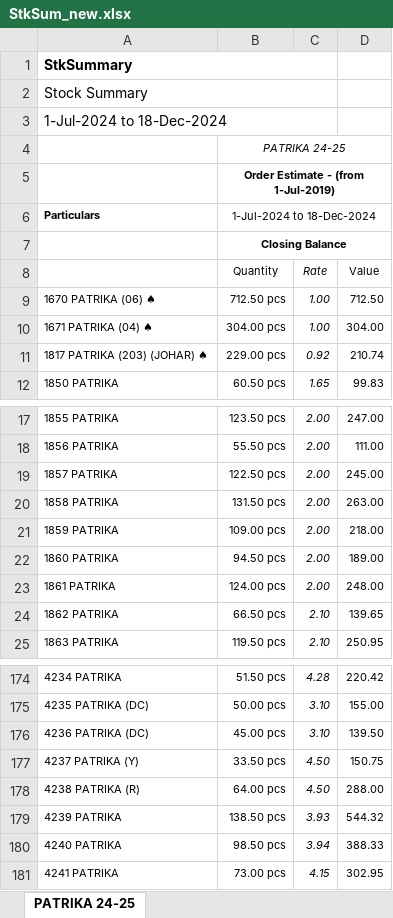
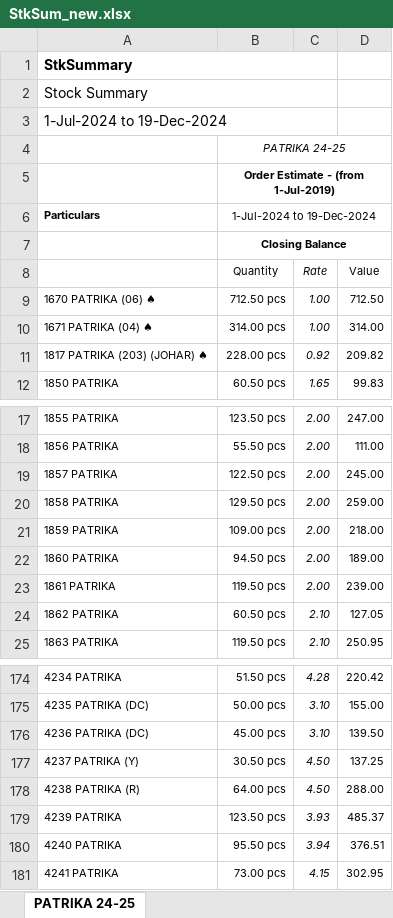
Before and after one commit to jyoti-creative-cards/jyoti-cards-stock-management-streamlit-app, an Excel workbook: StkSum_new.xlsx, sheet PATRIKA 24-25, drawn as a sheet; only a part is shown, gaps mark what is left out; values as stored, in another font and other column widths than the file's, no borders; the diff covers the shown part only; the diff names each change by its address in the sheet, - before the commit and + after, or states it on an @@ line.

```diff
--- a/StkSum_new.xlsx (sheet PATRIKA 24-25)
+++ b/StkSum_new.xlsx (sheet PATRIKA 24-25)
-A3: 1-Jul-2024 to 18-Dec-2024
+A3: 1-Jul-2024 to 19-Dec-2024
-B6 (Quantity): 1-Jul-2024 to 18-Dec-2024
+B6 (Quantity): 1-Jul-2024 to 19-Dec-2024
-B10 (Quantity): 304.00 pcs
+B10 (Quantity): 314.00 pcs
-D10 (Value): 304.00
+D10 (Value): 314.00
-B11 (Quantity): 229.00 pcs
+B11 (Quantity): 228.00 pcs
-D11 (Value): 210.74
+D11 (Value): 209.82
-B20 (Quantity): 131.50 pcs
+B20 (Quantity): 129.50 pcs
-D20 (Value): 263.00
+D20 (Value): 259.00
-B23 (Quantity): 124.00 pcs
+B23 (Quantity): 119.50 pcs
-D23 (Value): 248.00
+D23 (Value): 239.00
-B24 (Quantity): 66.50 pcs
+B24 (Quantity): 60.50 pcs
-D24 (Value): 139.65
+D24 (Value): 127.05
-B177 (Quantity): 33.50 pcs
+B177 (Quantity): 30.50 pcs
-D177 (Value): 150.75
+D177 (Value): 137.25
-B179 (Quantity): 138.50 pcs
+B179 (Quantity): 123.50 pcs
-D179 (Value): 544.32
+D179 (Value): 485.37
-B180 (Quantity): 98.50 pcs
+B180 (Quantity): 95.50 pcs
-D180 (Value): 388.33
+D180 (Value): 376.51
```
Also changed, not shown: 2 added rows, 2 removed rows and 139 edited cells elsewhere in this sheet.
